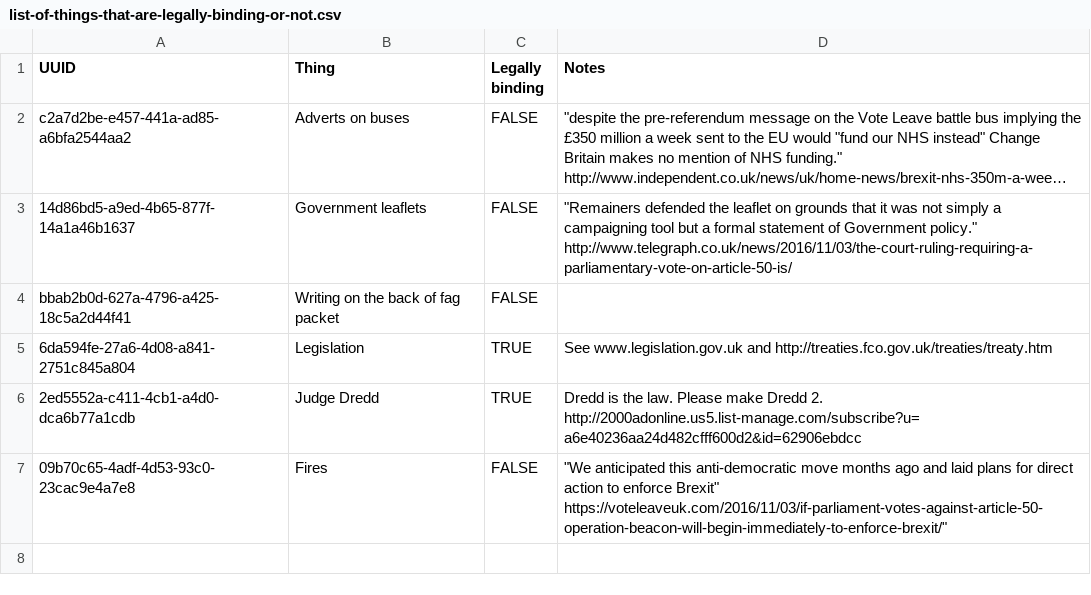
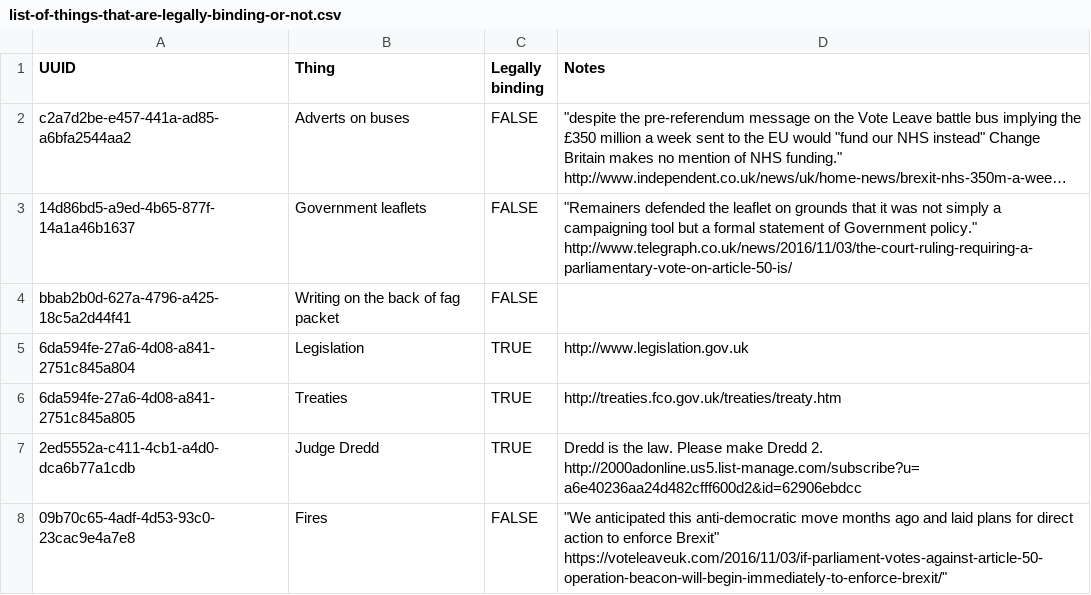
Before and after one commit to rchards/things-that-are-legally-binding-or-not-within-the-uk, a CSV file: data/list-of-things-that-are-legally-binding-or-not.csv, drawn as a sheet; long unchanged cells end in …; the diff names each change by its address in the sheet, - before the commit and + after, or states it on an @@ line.

Commit message:
Update list-of-things-that-are-legally-binding-or-not.csv
tweak

```diff
--- a/data/list-of-things-that-are-legally-binding-or-not.csv
+++ b/data/list-of-things-that-are-legally-binding-or-not.csv
-D5 (Notes): See www.legislation.gov.uk and http://treaties.fco.gov.uk/treaties/treaty.htm
+D5 (Notes): http://www.legislation.gov.uk
+row 6: 6da594fe-27a6-4d08-a841-2751c845a805 | Treaties | TRUE | http://treaties.fco.gov.uk/treaties/treaty.htm
```
